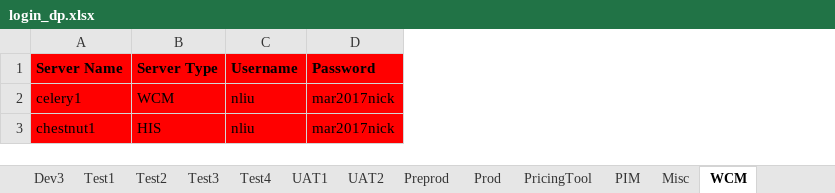
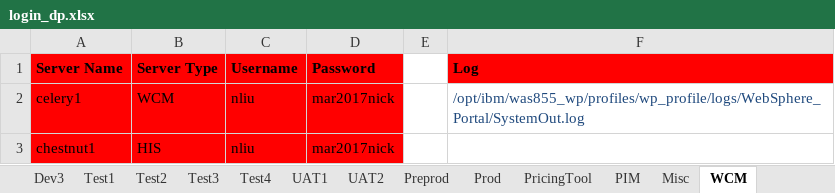
Before and after one commit to synico/learn_hub, an Excel workbook: document/login_dp.xlsx, sheet WCM, drawn as a sheet; values as stored, in another font and other column widths than the file's, no borders; the diff names each change by its address in the sheet, - before the commit and + after, or states it on an @@ line.

```diff
--- a/document/login_dp.xlsx (sheet WCM)
+++ b/document/login_dp.xlsx (sheet WCM)
+column E, empty
+column F (Log), row 2: /opt/ibm/was855_wp/profiles/wp_profile/logs/WebSphere_Portal/SystemOut.log
```
Also changed, not shown: 2 other files.
